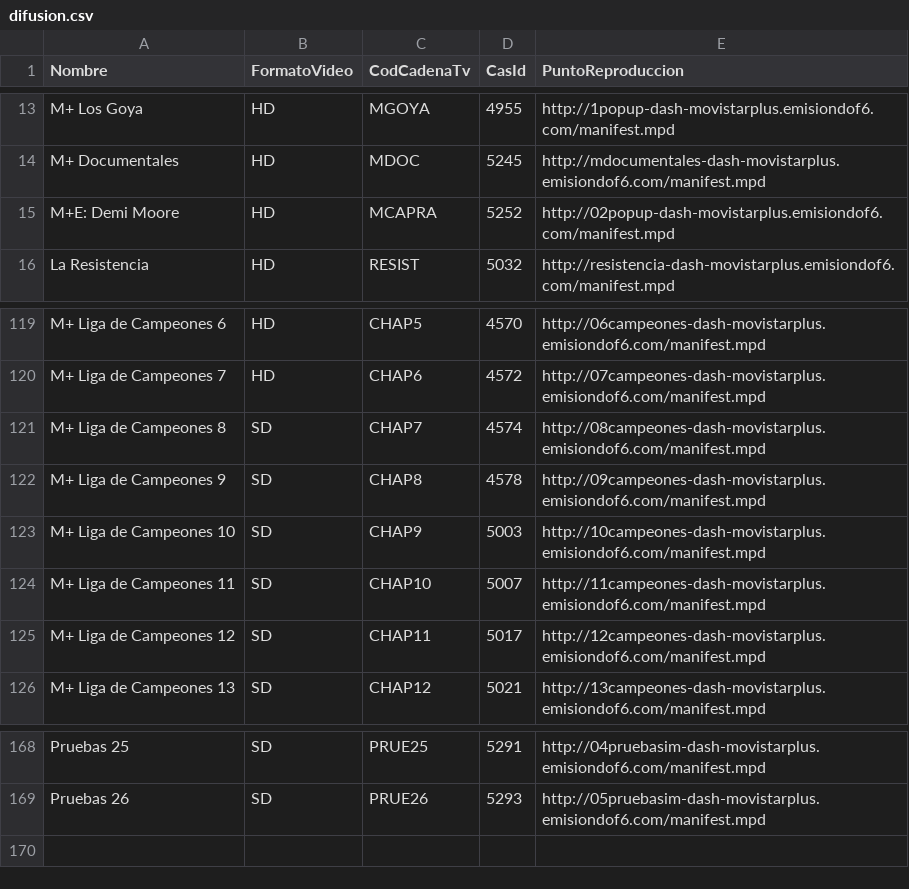
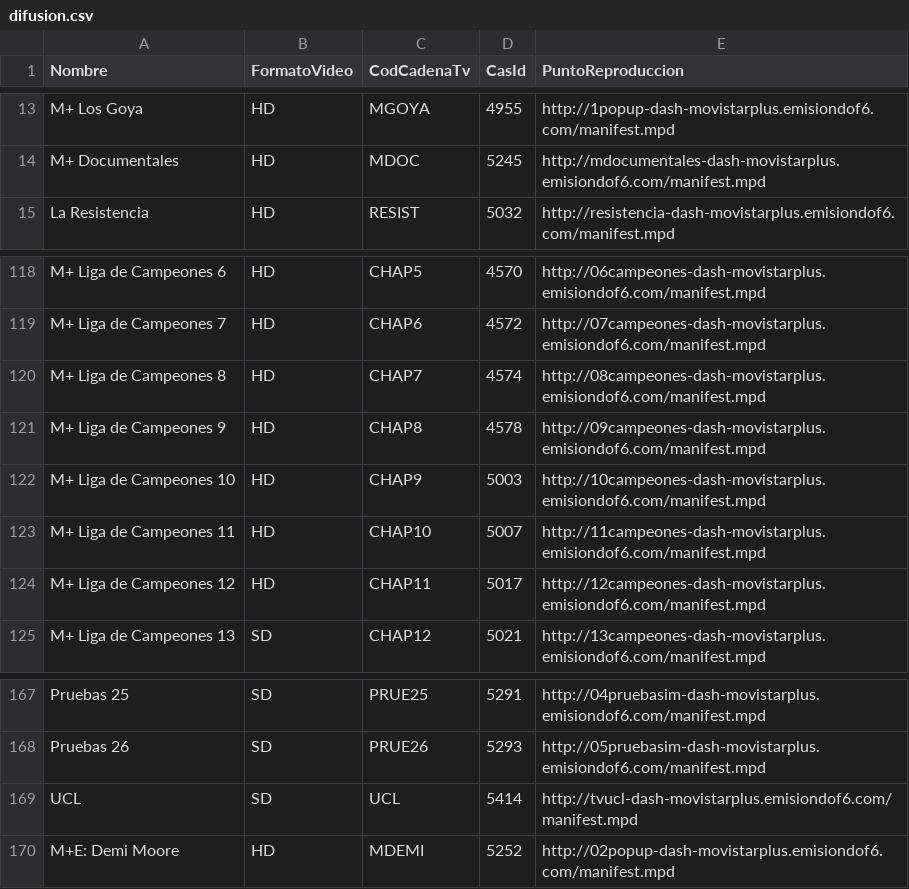
Before and after one commit to alicatesTEAM/Mfeed, a CSV file: difusion.csv, drawn as a sheet; only a part is shown, gaps mark what is left out.

```diff
--- a/difusion.csv
+++ b/difusion.csv
@@ -14,3 +14,2 @@ M+ Los Goya,HD,MGOYA,4955,http://1popup-dash-movistarplus.emisiondof6.com/manife
 M+ Documentales,HD,MDOC,5245,http://mdocumentales-dash-movistarplus.emisiondof6.com/manifest.mpd
-M+E: Demi Moore,HD,MCAPRA,5252,http://02popup-dash-movistarplus.emisiondof6.com/manifest.mpd
 La Resistencia,HD,RESIST,5032,http://resistencia-dash-movistarplus.emisiondof6.com/manifest.mpd
@@ -120,7 +119,7 @@ M+ Liga de Campeones 6,HD,CHAP5,4570,http://06campeones-dash-movistarplus.emisio
 M+ Liga de Campeones 7,HD,CHAP6,4572,http://07campeones-dash-movistarplus.emisiondof6.com/manifest.mpd
-M+ Liga de Campeones 8,SD,CHAP7,4574,http://08campeones-dash-movistarplus.emisiondof6.com/manifest.mpd
-M+ Liga de Campeones 9,SD,CHAP8,4578,http://09campeones-dash-movistarplus.emisiondof6.com/manifest.mpd
-M+ Liga de Campeones 10,SD,CHAP9,5003,http://10campeones-dash-movistarplus.emisiondof6.com/manifest.mpd
-M+ Liga de Campeones 11,SD,CHAP10,5007,http://11campeones-dash-movistarplus.emisiondof6.com/manifest.mpd
-M+ Liga de Campeones 12,SD,CHAP11,5017,http://12campeones-dash-movistarplus.emisiondof6.com/manifest.mpd
+M+ Liga de Campeones 8,HD,CHAP7,4574,http://08campeones-dash-movistarplus.emisiondof6.com/manifest.mpd
+M+ Liga de Campeones 9,HD,CHAP8,4578,http://09campeones-dash-movistarplus.emisiondof6.com/manifest.mpd
+M+ Liga de Campeones 10,HD,CHAP9,5003,http://10campeones-dash-movistarplus.emisiondof6.com/manifest.mpd
+M+ Liga de Campeones 11,HD,CHAP10,5007,http://11campeones-dash-movistarplus.emisiondof6.com/manifest.mpd
+M+ Liga de Campeones 12,HD,CHAP11,5017,http://12campeones-dash-movistarplus.emisiondof6.com/manifest.mpd
 M+ Liga de Campeones 13,SD,CHAP12,5021,http://13campeones-dash-movistarplus.emisiondof6.com/manifest.mpd
@@ -169 +168,3 @@ Pruebas 25,SD,PRUE25,5291,http://04pruebasim-dash-movistarplus.emisiondof6.com/m
 Pruebas 26,SD,PRUE26,5293,http://05pruebasim-dash-movistarplus.emisiondof6.com/manifest.mpd
+UCL,SD,UCL,5414,http://tvucl-dash-movistarplus.emisiondof6.com/manifest.mpd
+M+E: Demi Moore,HD,MDEMI,5252,http://02popup-dash-movistarplus.emisiondof6.com/manifest.mpd
```
Also changed, not shown: ott.csv.
